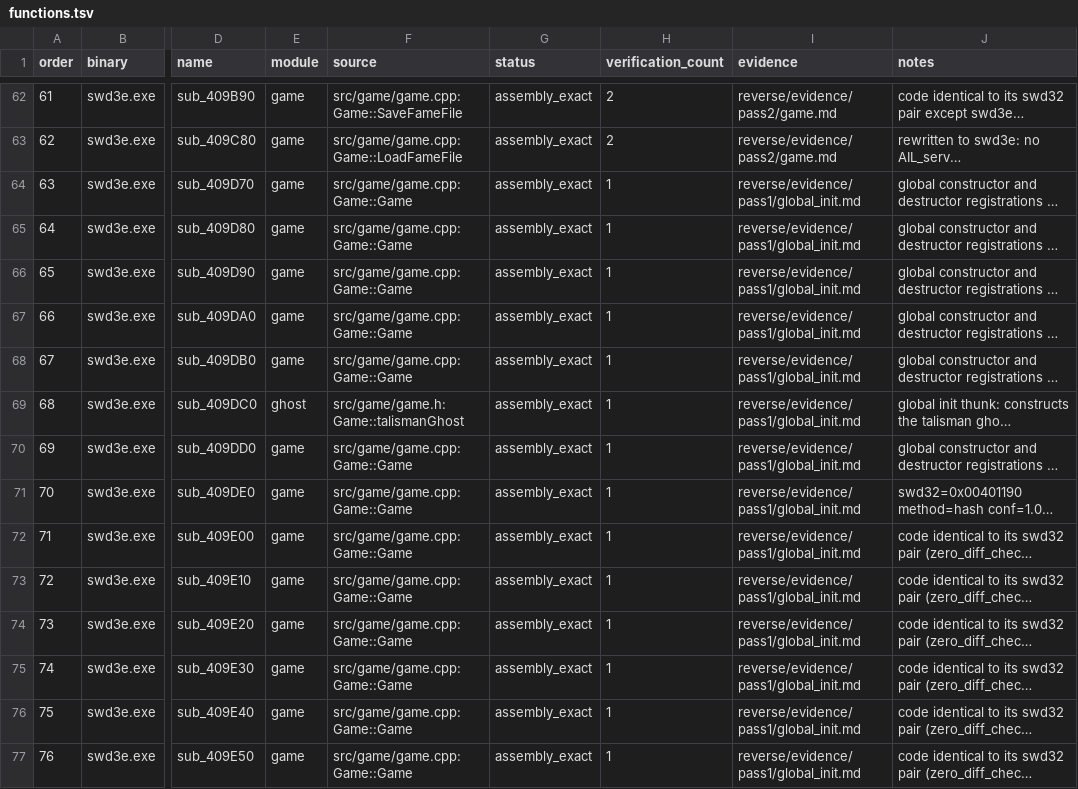
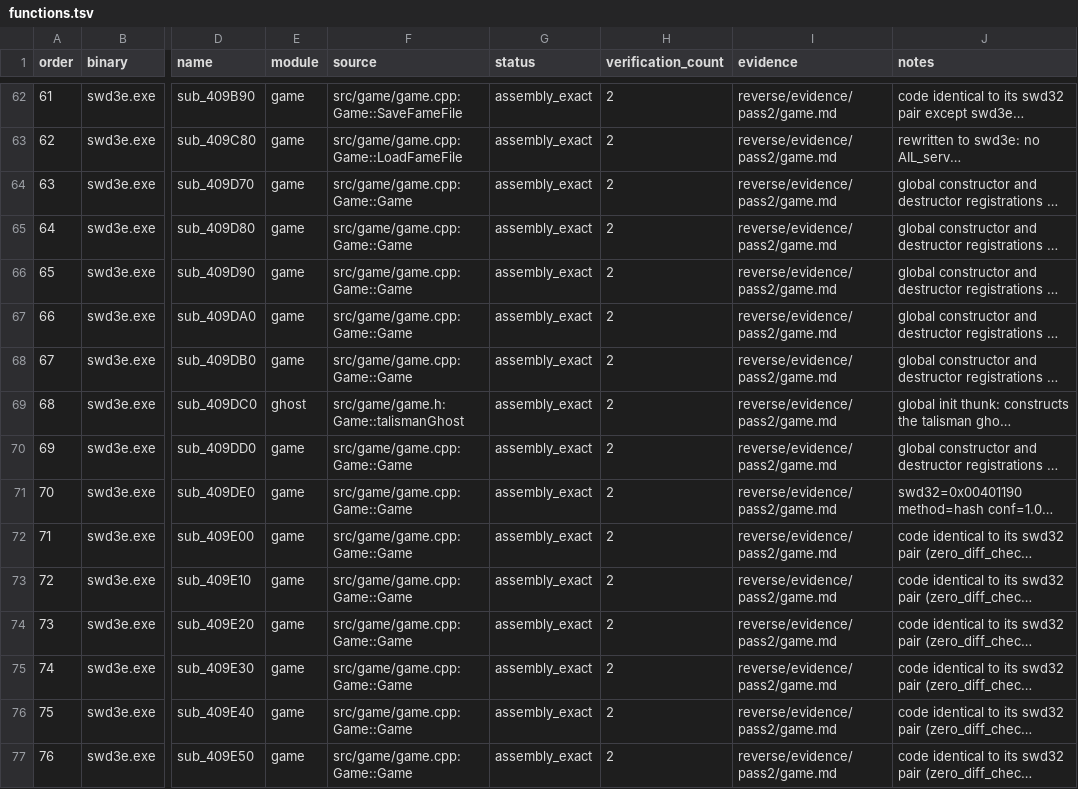
Before and after one commit to Ouroboros/OpenSWD3e, a TSV file: reverse/functions.tsv, drawn as a sheet; only a part is shown, gaps mark what is left out; long unchanged cells end in …; the diff covers the shown part only; the diff names each change by its address in the sheet, - before the commit and + after, or states it on an @@ line.

```diff
--- a/reverse/functions.tsv
+++ b/reverse/functions.tsv
-H64:H77 (verification_count): 1
+H64:H77 (verification_count): 2
-I64:I77 (evidence): reverse/evidence/pass1/global_init.md
+I64:I77 (evidence): reverse/evidence/pass2/game.md
```
Also changed, not shown: 128 edited cells elsewhere in this file, 9 other files.
